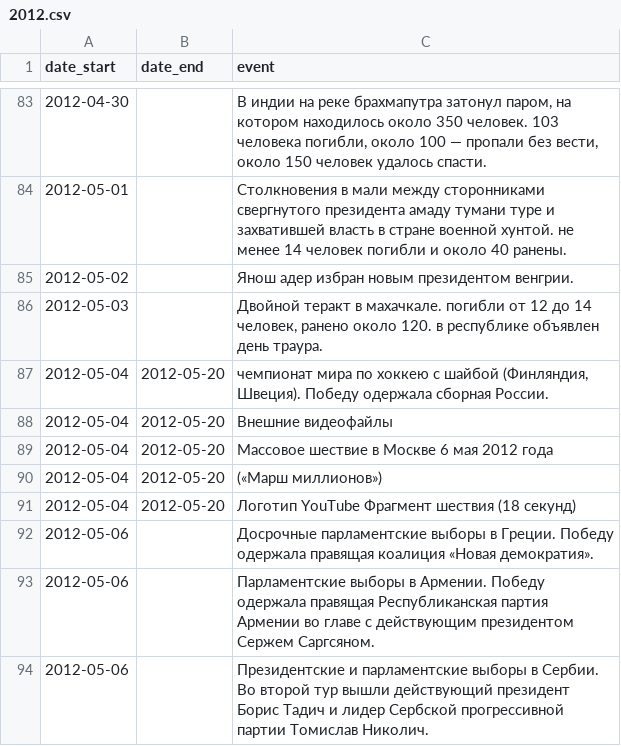
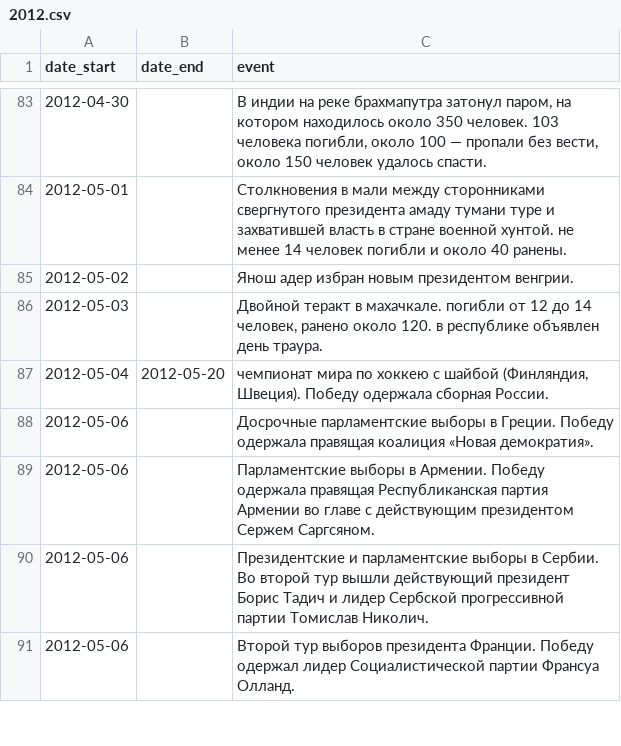
Before and after one commit to ruslooob/data-core, a CSV file: events/2_struct/2012.csv, drawn as a sheet; only a part is shown, gaps mark what is left out; the shorter side is filled out with more unchanged rows.

```diff
--- a/events/2_struct/2012.csv
+++ b/events/2_struct/2012.csv
@@ -87,6 +87,2 @@
 2012-05-04,2012-05-20,"чемпионат мира по хоккею с шайбой (Финляндия, Швеция). Победу одержала сборная России."
-2012-05-04,2012-05-20,Внешние видеофайлы
-2012-05-04,2012-05-20,Массовое шествие в Москве 6 мая 2012 года
-2012-05-04,2012-05-20,(«Марш миллионов»)
-2012-05-04,2012-05-20,Логотип YouTube Фрагмент шествия (18 секунд)
 2012-05-06,,Досрочные парламентские выборы в Греции. Победу одержала правящая коалиция «Новая демократия».
```
Also changed, not shown: events/2_struct/2001.csv, 7 other files.
